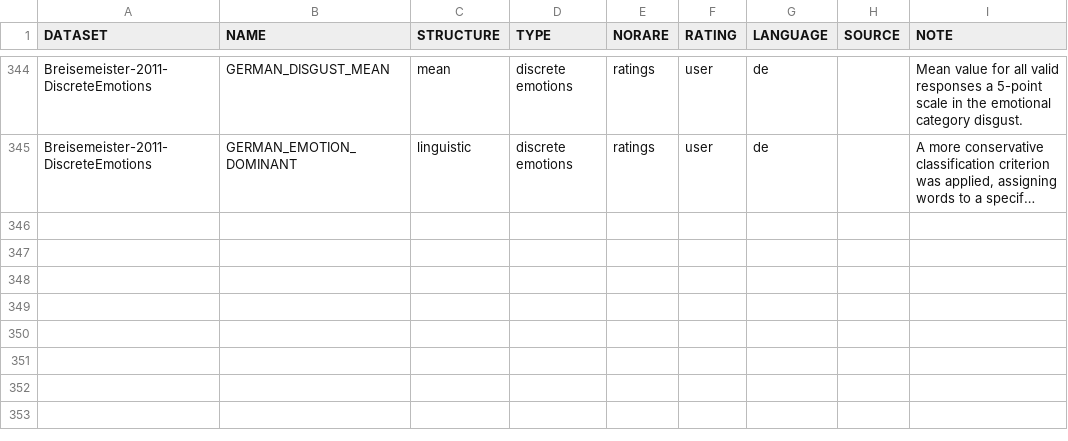
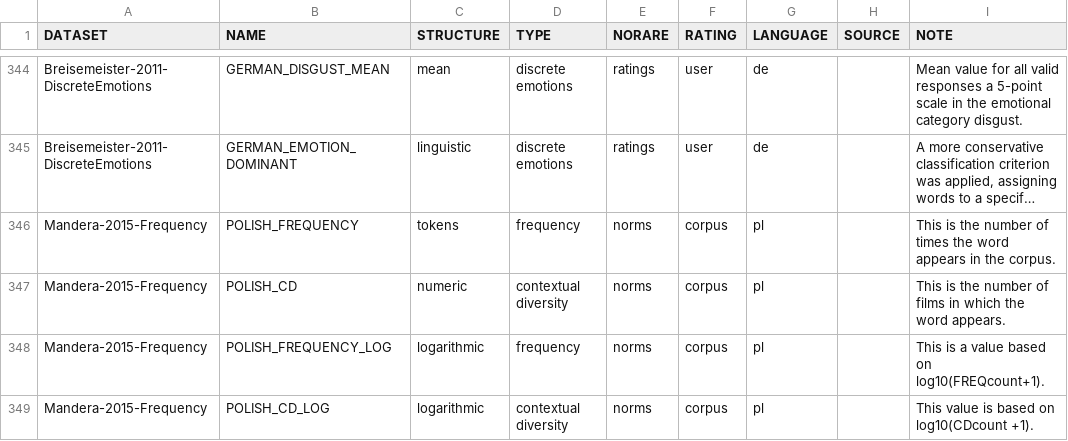
Before and after one commit to concepticon/norare-data, a TSV file: norare.tsv, drawn as a sheet; only a part is shown, gaps mark what is left out; long unchanged cells end in …; the diff names each change by its address in the sheet, - before the commit and + after, or states it on an @@ line.

Commit message:
Add Mandera-2015 SUBTLEX-PL

```diff
--- a/norare.tsv
+++ b/norare.tsv
+row 346: Mandera-2015-Frequency | POLISH_FREQUENCY | tokens | frequency | norms | corpus | pl |  | This is the number of times the word appears in the corpus.
+row 347: Mandera-2015-Frequency | POLISH_CD | numeric | contextual diversity | norms | corpus | pl |  | This is the number of films in which the word appears.
+row 348: Mandera-2015-Frequency | POLISH_FREQUENCY_LOG | logarithmic | frequency | norms | corpus | pl |  | This is a value based on log10(FREQcount+1).
+row 349: Mandera-2015-Frequency | POLISH_CD_LOG | logarithmic | contextual diversity | norms | corpus | pl |  | This value is based on log10(CDcount +1).
```
Also changed, not shown: concept_set_meta.tsv, 4 other files.
